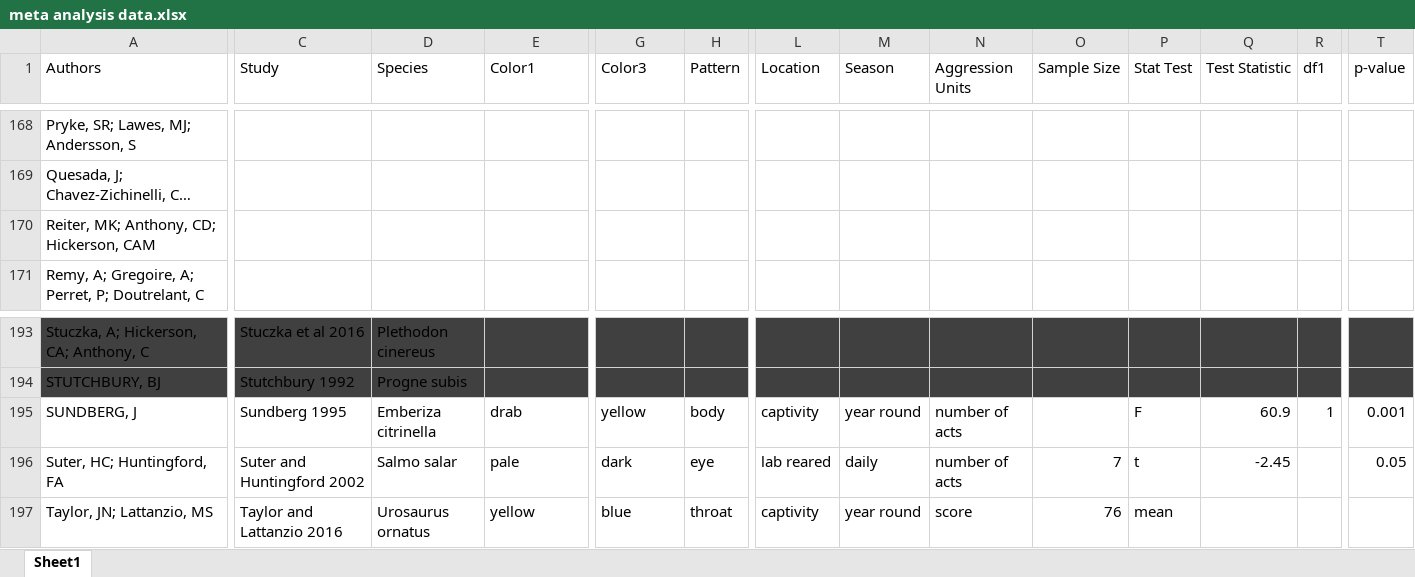
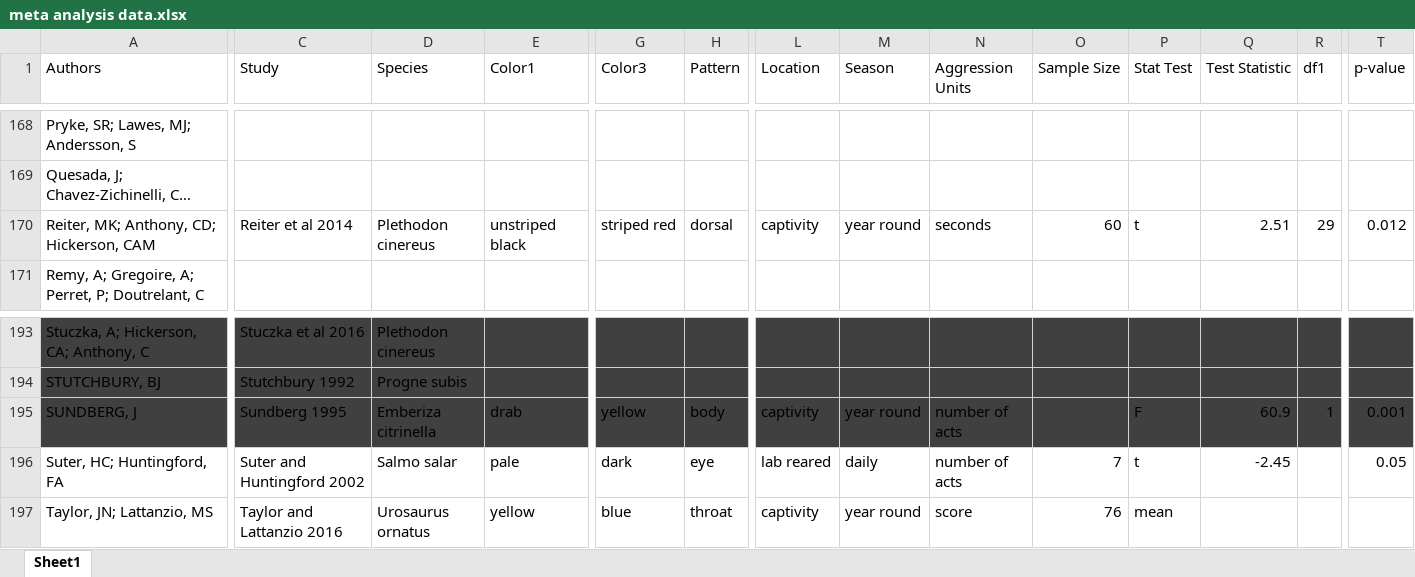
Before and after one commit to sruckman/meta-analysis, an Excel workbook: Excel Sheets/meta analysis data.xlsx, sheet Sheet1, drawn as a sheet; only a part is shown, gaps mark what is left out; long unchanged cells end in …; values as stored, in another font and other column widths than the file's, no borders; the diff covers the shown part only; the diff names each change by its address in the sheet, - before the commit and + after, or states it on an @@ line.

Commit message:
Update meta analysis data.xlsx

```diff
--- a/Excel Sheets/meta analysis data.xlsx (sheet Sheet1)
+++ b/Excel Sheets/meta analysis data.xlsx (sheet Sheet1)
-C170 (Study): (empty)
+C170 (Study): Reiter et al 2014
-D170 (Species): (empty)
+D170 (Species): Plethodon cinereus
-E170 (Color1): (empty)
+E170 (Color1): unstriped black
-G170 (Color3): (empty)
+G170 (Color3): striped red
-H170 (Pattern): (empty)
+H170 (Pattern): dorsal
-L170 (Location): (empty)
+L170 (Location): captivity
-M170 (Season): (empty)
+M170 (Season): year round
-N170 (Aggression Units): (empty)
+N170 (Aggression Units): seconds
-O170 (Sample Size): (empty)
+O170 (Sample Size): 60
-P170 (Stat Test): (empty)
+P170 (Stat Test): t
-Q170 (Test Statistic): (empty)
+Q170 (Test Statistic): 2.51
-R170 (df1): (empty)
+R170 (df1): 29
-T170 (p-value): (empty)
+T170 (p-value): 0.012
-A195:T195 fill: none
+A195:T195 fill: #404040
```
Also changed, not shown: cell formats elsewhere in this sheet.
